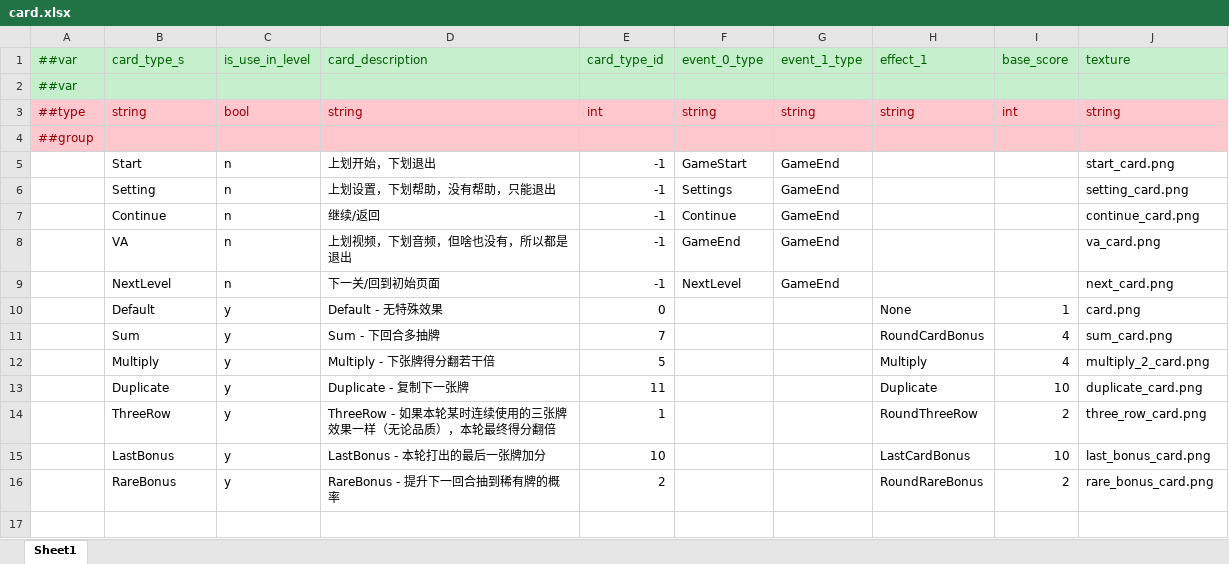
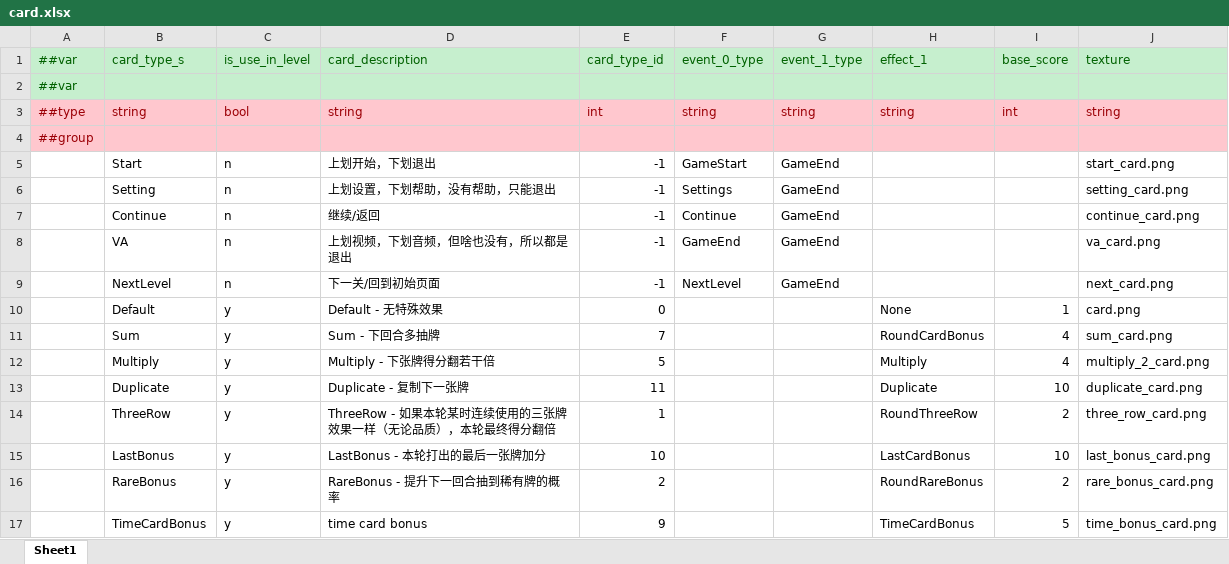
Before and after one commit to AlyName/CiGA_GJ_2024, an Excel workbook: config/Datas/card.xlsx, sheet Sheet1, drawn as a sheet; values as stored, in another font and other column widths than the file's, no borders; the diff names each change by its address in the sheet, - before the commit and + after, or states it on an @@ line.

Commit message:
Add files via upload

```diff
--- a/config/Datas/card.xlsx (sheet Sheet1)
+++ b/config/Datas/card.xlsx (sheet Sheet1)
+row 17:  | TimeCardBonus | y | time card bonus | 9 |  |  | TimeCardBonus | 5 | time_bonus_card.png
```
